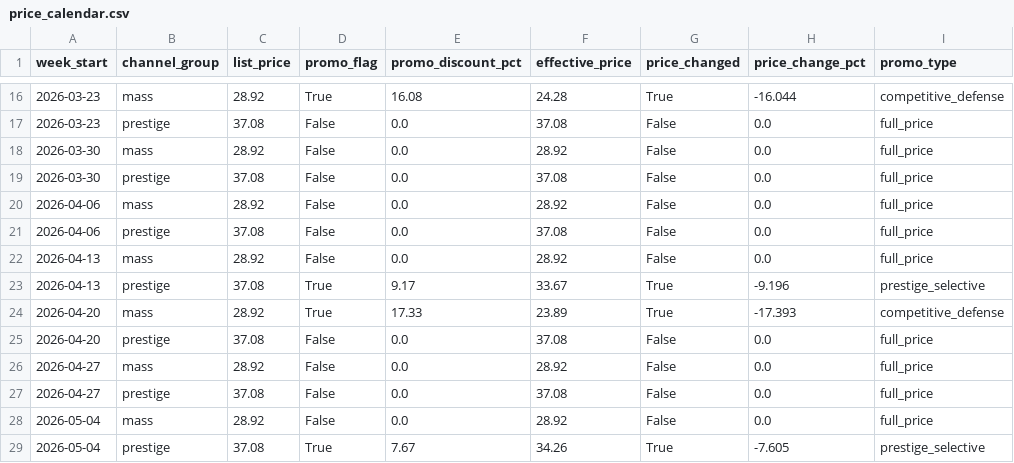
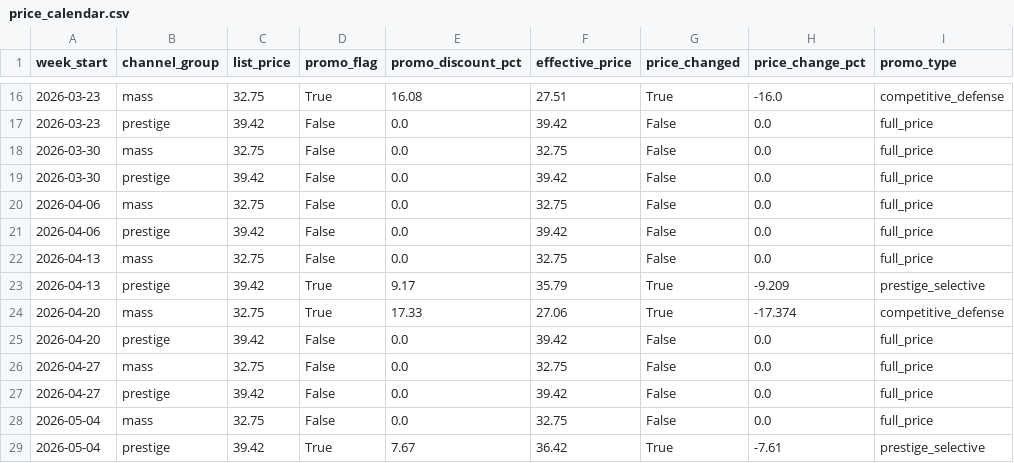
Before and after one commit to Ritesh17rb/promotion-studio, a CSV file: data/price_calendar.csv, drawn as a sheet; only a part is shown, gaps mark what is left out; the diff covers the shown part only; the diff names each change by its address in the sheet, - before the commit and + after, or states it on an @@ line.

```diff
--- a/data/price_calendar.csv
+++ b/data/price_calendar.csv
-C16 (list_price): 28.92
+C16 (list_price): 32.75
-F16 (effective_price): 24.28
+F16 (effective_price): 27.51
-H16 (price_change_pct): -16.044
+H16 (price_change_pct): -16.0
-C17 (list_price): 37.08
+C17 (list_price): 39.42
-F17 (effective_price): 37.08
+F17 (effective_price): 39.42
-C18 (list_price): 28.92
+C18 (list_price): 32.75
-F18 (effective_price): 28.92
+F18 (effective_price): 32.75
-C19 (list_price): 37.08
+C19 (list_price): 39.42
-F19 (effective_price): 37.08
+F19 (effective_price): 39.42
-C20 (list_price): 28.92
+C20 (list_price): 32.75
-F20 (effective_price): 28.92
+F20 (effective_price): 32.75
-C21 (list_price): 37.08
+C21 (list_price): 39.42
-F21 (effective_price): 37.08
+F21 (effective_price): 39.42
-C22 (list_price): 28.92
+C22 (list_price): 32.75
-F22 (effective_price): 28.92
+F22 (effective_price): 32.75
-C23 (list_price): 37.08
+C23 (list_price): 39.42
-F23 (effective_price): 33.67
+F23 (effective_price): 35.79
-H23 (price_change_pct): -9.196
+H23 (price_change_pct): -9.209
-C24 (list_price): 28.92
+C24 (list_price): 32.75
-F24 (effective_price): 23.89
+F24 (effective_price): 27.06
-H24 (price_change_pct): -17.393
+H24 (price_change_pct): -17.374
-C25 (list_price): 37.08
+C25 (list_price): 39.42
-F25 (effective_price): 37.08
+F25 (effective_price): 39.42
-C26 (list_price): 28.92
+C26 (list_price): 32.75
-F26 (effective_price): 28.92
+F26 (effective_price): 32.75
-C27 (list_price): 37.08
+C27 (list_price): 39.42
-F27 (effective_price): 37.08
+F27 (effective_price): 39.42
-C28 (list_price): 28.92
+C28 (list_price): 32.75
-F28 (effective_price): 28.92
+F28 (effective_price): 32.75
-C29 (list_price): 37.08
+C29 (list_price): 39.42
-F29 (effective_price): 34.26
+F29 (effective_price): 36.42
-H29 (price_change_pct): -7.605
+H29 (price_change_pct): -7.61
```
Also changed, not shown: 45 edited cells elsewhere in this file, data/product_channel_history.csv, data/retail_events.csv, 25 other files.
